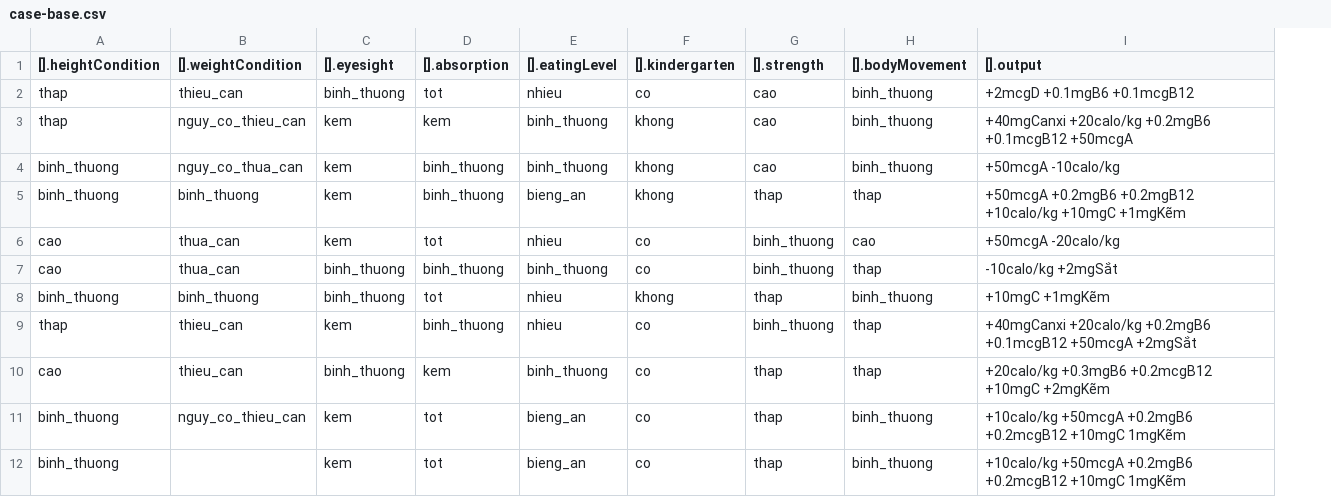
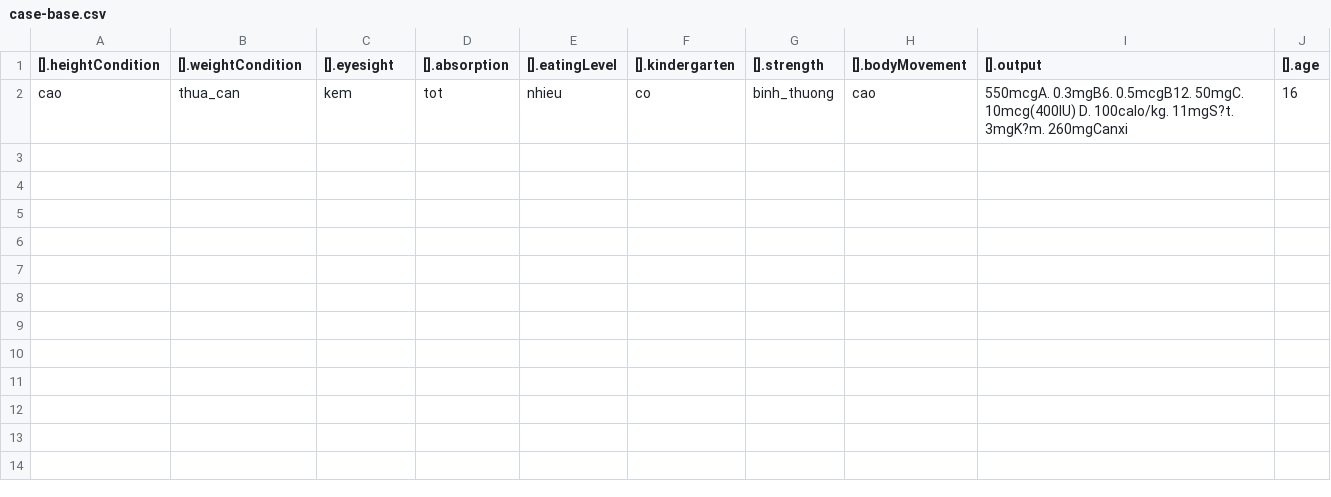
Before and after one commit to trinhvuduc/KBS-demo, a CSV file: server/data/case-base.csv, drawn as a sheet; removed rows and columns are numbered as before the commit, all else as after; the diff names each change by its address in the sheet, - before the commit and + after, or states it on an @@ line.

Commit message:
update server

```diff
--- a/server/data/case-base.csv
+++ b/server/data/case-base.csv
-column I ([].output), row 6: +50mcgA -20calo/kg
+column I ([].output), row 2: 550mcgA. 0.3mgB6. 0.5mcgB12. 50mgC. 10mcg(400IU) D. 100calo/kg. 11mgS?t. 3mgK?m. 260mgCanxi
+column J ([].age), row 2: 16
-row 2: thap | thieu_can | binh_thuong | tot | nhieu | co | cao | binh_thuong | +2mcgD +0.1mgB6 +0.1mcgB12
-row 3: thap | nguy_co_thieu_can | kem | kem | binh_thuong | khong | cao | binh_thuong | +40mgCanxi +20calo/kg +0.2mgB6 +0.1mcgB12 +50mcgA
-row 4: binh_thuong | nguy_co_thua_can | kem | binh_thuong | binh_thuong | khong | cao | binh_thuong | +50mcgA -10calo/kg
-row 5: binh_thuong | binh_thuong | kem | binh_thuong | bieng_an | khong | thap | thap | +50mcgA +0.2mgB6 +0.2mgB12 +10calo/kg +10mgC +1mgKẽm
-row 7: cao | thua_can | binh_thuong | binh_thuong | binh_thuong | co | binh_thuong | thap | -10calo/kg +2mgSắt
-row 8: binh_thuong | binh_thuong | binh_thuong | tot | nhieu | khong | thap | binh_thuong | +10mgC +1mgKẽm
-row 9: thap | thieu_can | kem | binh_thuong | nhieu | co | binh_thuong | thap | +40mgCanxi +20calo/kg +0.2mgB6 +0.1mcgB12 +50mcgA +2mgSắt
-row 10: cao | thieu_can | binh_thuong | kem | binh_thuong | co | thap | thap | +20calo/kg +0.3mgB6 +0.2mcgB12 +10mgC +2mgKẽm
-row 11: binh_thuong | nguy_co_thieu_can | kem | tot | bieng_an | co | thap | binh_thuong | +10calo/kg +50mcgA +0.2mgB6 +0.2mcgB12 +10mgC 1mgKẽm
-row 12: binh_thuong |  | kem | tot | bieng_an | co | thap | binh_thuong | +10calo/kg +50mcgA +0.2mgB6 +0.2mcgB12 +10mgC 1mgKẽm
```
